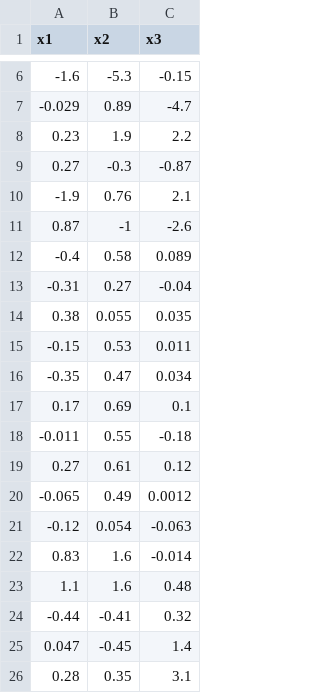
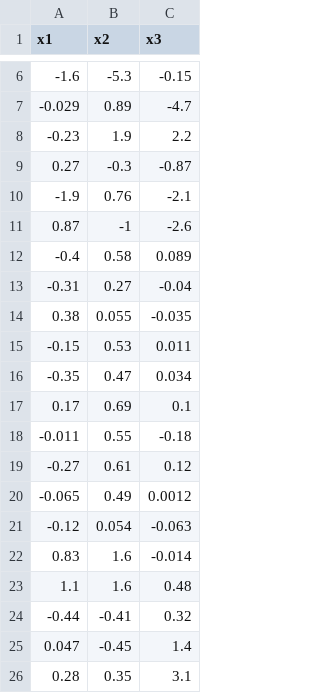
Before and after one commit to SlotherCui/-, a CSV file: 机器学习/201600301079-崔玉峰-实验二/data.csv, drawn as a sheet; only a part is shown, gaps mark what is left out.

```diff
--- a/机器学习/201600301079-崔玉峰-实验二/data.csv
+++ b/机器学习/201600301079-崔玉峰-实验二/data.csv
@@ -7,5 +7,5 @@ x1,x2,x3
 -0.029,0.89,-4.7
-0.23,1.9,2.2
+-0.23,1.9,2.2
 0.27,-0.3,-0.87
--1.9,0.76,2.1
+-1.9,0.76,-2.1
 0.87,-1,-2.6
@@ -13,3 +13,3 @@ x1,x2,x3
 -0.31,0.27,-0.04
-0.38,0.055,0.035
+0.38,0.055,-0.035
 -0.15,0.53,0.011
@@ -18,3 +18,3 @@ x1,x2,x3
 -0.011,0.55,-0.18
-0.27,0.61,0.12
+-0.27,0.61,0.12
 -0.065,0.49,0.0012
```
Also changed, not shown: 18 other files.
